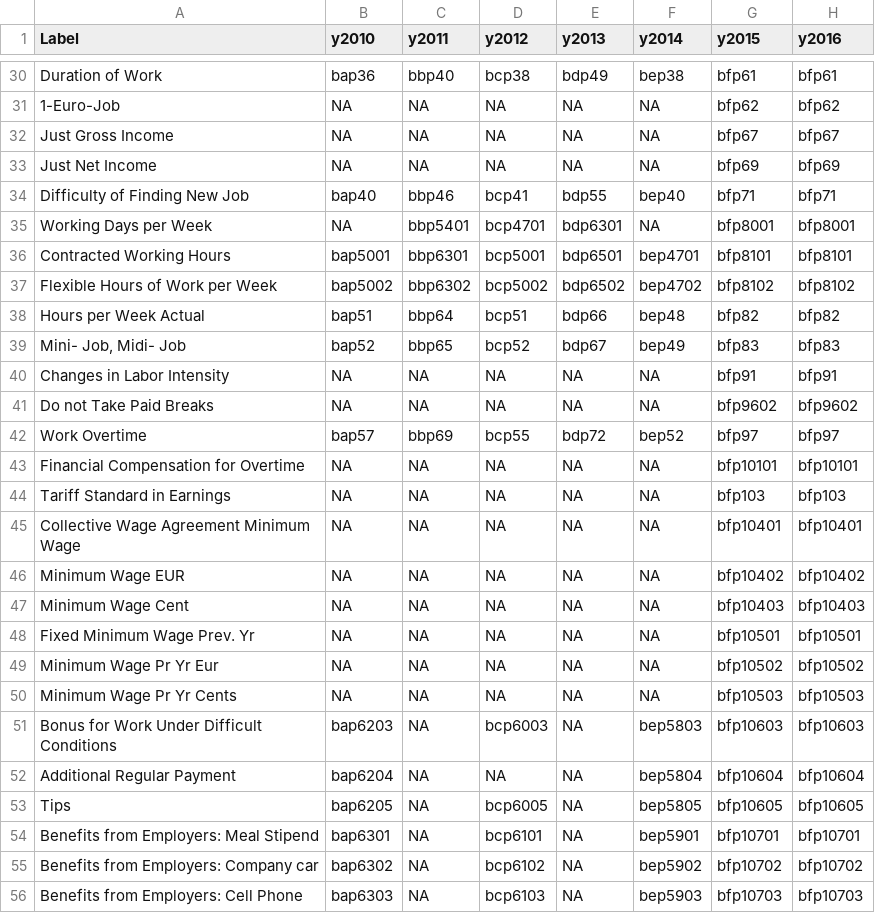
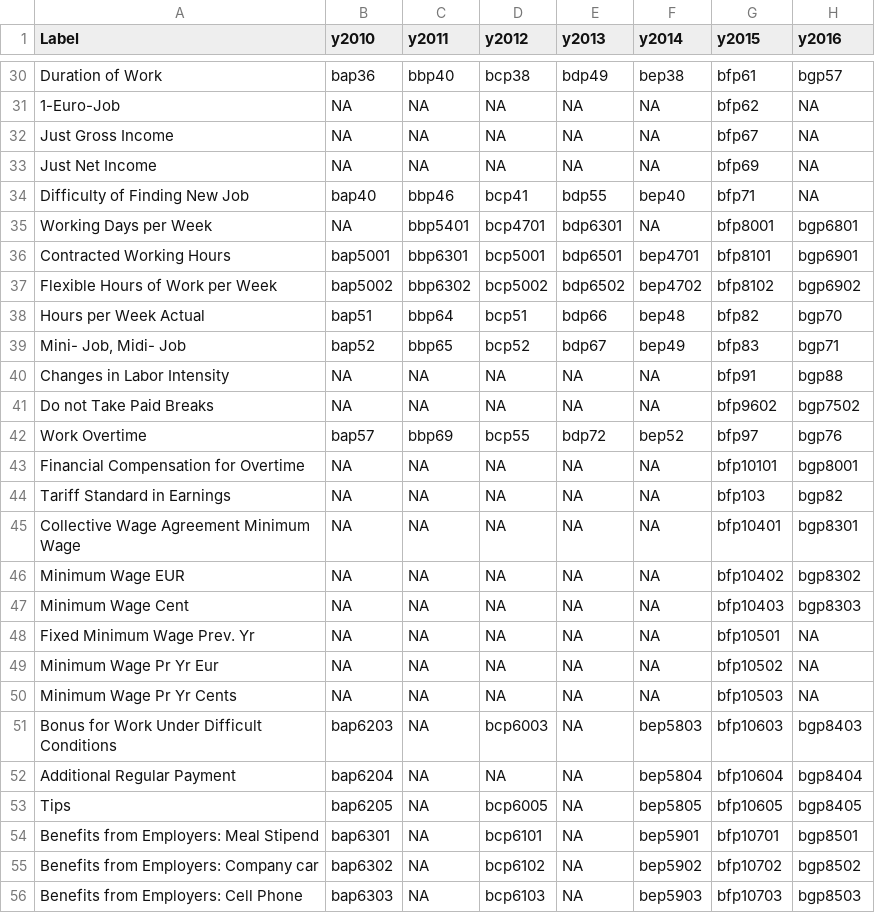
Before and after one commit to nonstoptimm/spl-pirates, a CSV file: variable-selection/soep-feature-selection.csv, drawn as a sheet; only a part is shown, gaps mark what is left out; the diff covers the shown part only; the diff names each change by its address in the sheet, - before the commit and + after, or states it on an @@ line.

```diff
--- a/variable-selection/soep-feature-selection.csv
+++ b/variable-selection/soep-feature-selection.csv
-H30 (y2016): bfp61
+H30 (y2016): bgp57
-H31 (y2016): bfp62
+H31 (y2016): NA
-H32 (y2016): bfp67
+H32 (y2016): NA
-H33 (y2016): bfp69
+H33 (y2016): NA
-H34 (y2016): bfp71
+H34 (y2016): NA
-H35 (y2016): bfp8001
+H35 (y2016): bgp6801
-H36 (y2016): bfp8101
+H36 (y2016): bgp6901
-H37 (y2016): bfp8102
+H37 (y2016): bgp6902
-H38 (y2016): bfp82
+H38 (y2016): bgp70
-H39 (y2016): bfp83
+H39 (y2016): bgp71
-H40 (y2016): bfp91
+H40 (y2016): bgp88
-H41 (y2016): bfp9602
+H41 (y2016): bgp7502
-H42 (y2016): bfp97
+H42 (y2016): bgp76
-H43 (y2016): bfp10101
+H43 (y2016): bgp8001
-H44 (y2016): bfp103
+H44 (y2016): bgp82
-H45 (y2016): bfp10401
+H45 (y2016): bgp8301
-H46 (y2016): bfp10402
+H46 (y2016): bgp8302
-H47 (y2016): bfp10403
+H47 (y2016): bgp8303
-H48 (y2016): bfp10501
+H48 (y2016): NA
-H49 (y2016): bfp10502
+H49 (y2016): NA
-H50 (y2016): bfp10503
+H50 (y2016): NA
-H51 (y2016): bfp10603
+H51 (y2016): bgp8403
-H52 (y2016): bfp10604
+H52 (y2016): bgp8404
-H53 (y2016): bfp10605
+H53 (y2016): bgp8405
-H54 (y2016): bfp10701
+H54 (y2016): bgp8501
-H55 (y2016): bfp10702
+H55 (y2016): bgp8502
-H56 (y2016): bfp10703
+H56 (y2016): bgp8503
```
Also changed, not shown: 83 edited cells elsewhere in this file, 43 other files.
